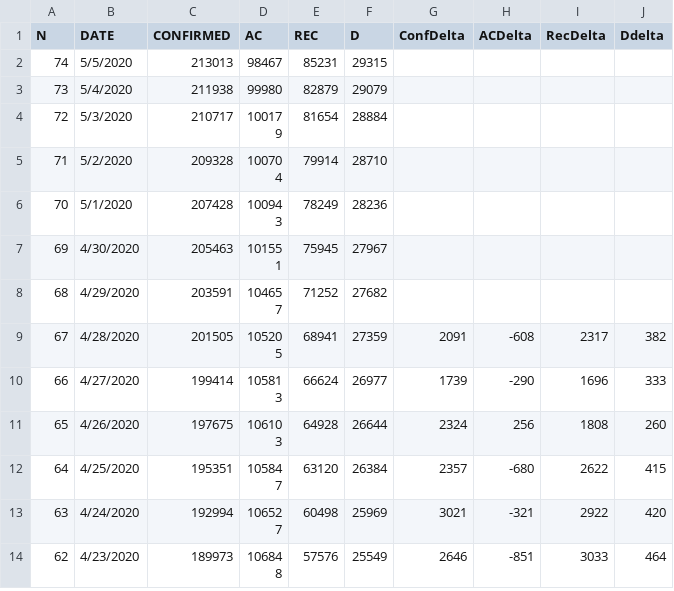
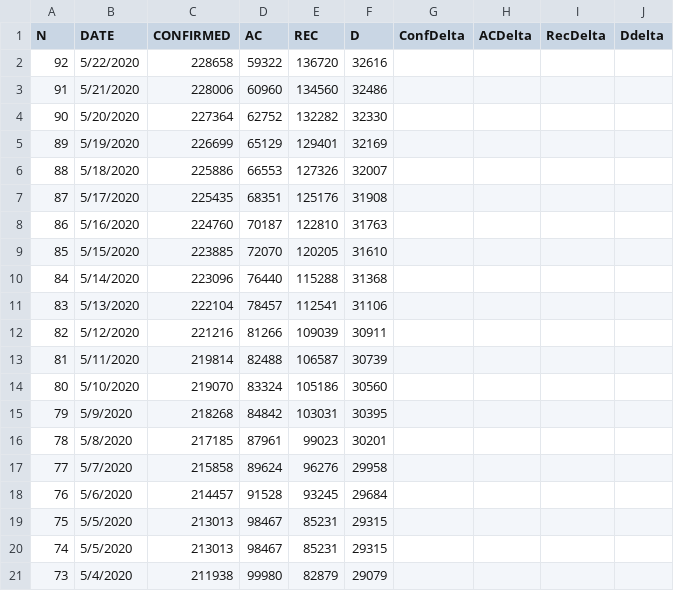
Before and after one commit to Nkatod/MyTestRepo, a CSV file: RNN/covidItaly.csv, drawn as a sheet; only a part is shown; the shorter side is filled out with more unchanged rows; the diff names each change by its address in the sheet, - before the commit and + after, or states it on an @@ line.

```diff
--- a/RNN/covidItaly.csv
+++ b/RNN/covidItaly.csv
+row 2: 92 | 5/22/2020 | 228658 | 59322 | 136720 | 32616
+row 3: 91 | 5/21/2020 | 228006 | 60960 | 134560 | 32486
+row 4: 90 | 5/20/2020 | 227364 | 62752 | 132282 | 32330
+row 5: 89 | 5/19/2020 | 226699 | 65129 | 129401 | 32169
+row 6: 88 | 5/18/2020 | 225886 | 66553 | 127326 | 32007
+row 7: 87 | 5/17/2020 | 225435 | 68351 | 125176 | 31908
+row 8: 86 | 5/16/2020 | 224760 | 70187 | 122810 | 31763
+row 9: 85 | 5/15/2020 | 223885 | 72070 | 120205 | 31610
+row 10: 84 | 5/14/2020 | 223096 | 76440 | 115288 | 31368
+row 11: 83 | 5/13/2020 | 222104 | 78457 | 112541 | 31106
+row 12: 82 | 5/12/2020 | 221216 | 81266 | 109039 | 30911
+row 13: 81 | 5/11/2020 | 219814 | 82488 | 106587 | 30739
+row 14: 80 | 5/10/2020 | 219070 | 83324 | 105186 | 30560
+row 15: 79 | 5/9/2020 | 218268 | 84842 | 103031 | 30395
+row 16: 78 | 5/8/2020 | 217185 | 87961 | 99023 | 30201
+row 17: 77 | 5/7/2020 | 215858 | 89624 | 96276 | 29958
+row 18: 76 | 5/6/2020 | 214457 | 91528 | 93245 | 29684
+row 19: 75 | 5/5/2020 | 213013 | 98467 | 85231 | 29315
```
Also changed, not shown: 32 other files.
